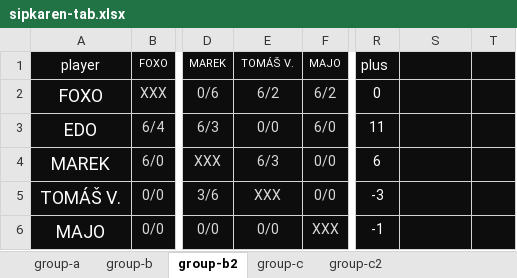
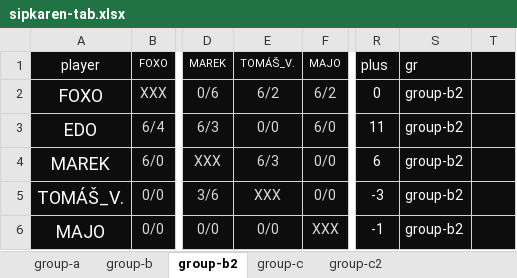
Before and after one commit to milanmartis/dartsclub, an Excel workbook: website/static/data/sipkaren-tab.xlsx, sheet group-b2, drawn as a sheet; only a part is shown, gaps mark what is left out; values as stored, in another font and other column widths than the file's, no borders; conditional formats not drawn; the diff names each change by its address in the sheet, - before the commit and + after, or states it on an @@ line.

```diff
--- a/website/static/data/sipkaren-tab.xlsx (sheet group-b2)
+++ b/website/static/data/sipkaren-tab.xlsx (sheet group-b2)
-E1: TOMÁŠ V.
+E1: TOMÁŠ_V.
-S1: (empty)
+S1: gr
-S2:S6 (gr): (empty)
+S2:S6 (gr): group-b2
-A5 (player): TOMÁŠ V.
+A5 (player): TOMÁŠ_V.
```
Also changed, not shown: sheet group-c2, sheet group-c, sheet group-b, sheet group-a, hidden cells, charts or pictures, 45 other files.
